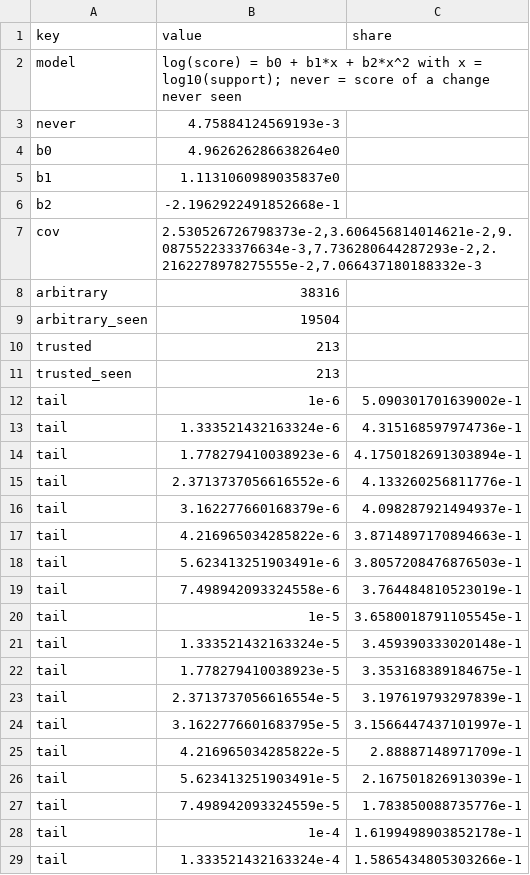
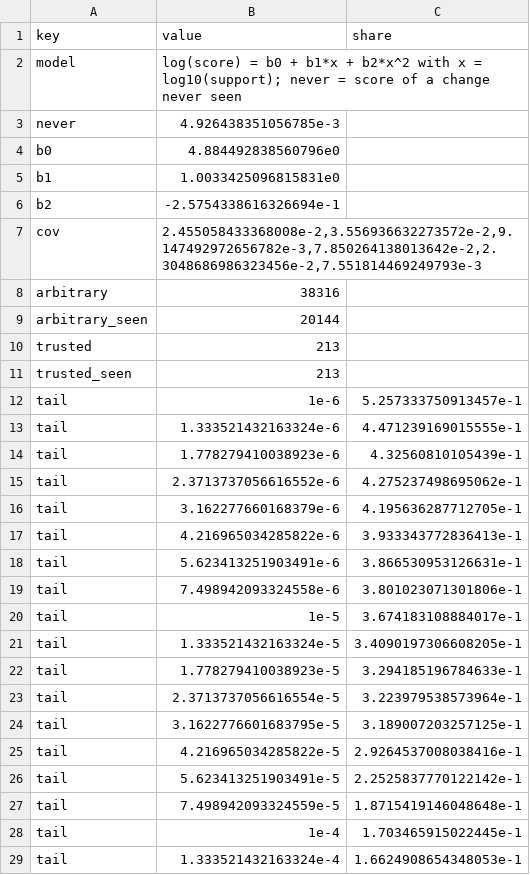
Before and after one commit to mashu/igpop, a TSV file: data/score_model.tsv, drawn as a sheet; only a part is shown; the diff covers the shown part only.

```diff
--- a/data/score_model.tsv
+++ b/data/score_model.tsv
@@ -2,28 +2,28 @@ key	value	share
 model	log(score) = b0 + b1*x + b2*x^2 with x = log10(support); never = score of a change never seen
-never	4.75884124569193e-3
-b0	4.962626286638264e0
-b1	1.1131060989035837e0
-b2	-2.1962922491852668e-1
-cov	2.530526726798373e-2,3.606456814014621e-2,9.087552233376634e-3,7.736280644287293e-2,2.2162278978275555e-2,7.066437180188332e-3
+never	4.926438351056785e-3
+b0	4.884492838560796e0
+b1	1.0033425096815831e0
+b2	-2.5754338616326694e-1
+cov	2.455058433368008e-2,3.556936632273572e-2,9.147492972656782e-3,7.850264138013642e-2,2.3048686986323456e-2,7.551814469249793e-3
 arbitrary	38316
-arbitrary_seen	19504
+arbitrary_seen	20144
 trusted	213
 trusted_seen	213
-tail	1e-6	5.090301701639002e-1
-tail	1.333521432163324e-6	4.315168597974736e-1
-tail	1.778279410038923e-6	4.1750182691303894e-1
-tail	2.3713737056616552e-6	4.133260256811776e-1
-tail	3.162277660168379e-6	4.098287921494937e-1
-tail	4.216965034285822e-6	3.8714897170894663e-1
-tail	5.623413251903491e-6	3.8057208476876503e-1
-tail	7.498942093324558e-6	3.764484810523019e-1
-tail	1e-5	3.6580018791105545e-1
-tail	1.333521432163324e-5	3.459390333020148e-1
-tail	1.778279410038923e-5	3.353168389184675e-1
-tail	2.3713737056616554e-5	3.197619793297839e-1
-tail	3.1622776601683795e-5	3.1566447437101997e-1
-tail	4.216965034285822e-5	2.88887148971709e-1
-tail	5.623413251903491e-5	2.167501826913039e-1
-tail	7.498942093324559e-5	1.783850088735776e-1
-tail	1e-4	1.6199498903852178e-1
-tail	1.333521432163324e-4	1.5865434805303266e-1
+tail	1e-6	5.257333750913457e-1
+tail	1.333521432163324e-6	4.471239169015555e-1
+tail	1.778279410038923e-6	4.32560810105439e-1
+tail	2.3713737056616552e-6	4.275237498695062e-1
+tail	3.162277660168379e-6	4.195636287712705e-1
+tail	4.216965034285822e-6	3.933343772836413e-1
+tail	5.623413251903491e-6	3.866530953126631e-1
+tail	7.498942093324558e-6	3.801023071301806e-1
+tail	1e-5	3.674183108884017e-1
+tail	1.333521432163324e-5	3.4090197306608205e-1
+tail	1.778279410038923e-5	3.294185196784633e-1
+tail	2.3713737056616554e-5	3.223979538573964e-1
+tail	3.1622776601683795e-5	3.189007203257125e-1
+tail	4.216965034285822e-5	2.9264537008038416e-1
+tail	5.623413251903491e-5	2.2525837770122142e-1
+tail	7.498942093324559e-5	1.8715419146048648e-1
+tail	1e-4	1.703465915022445e-1
+tail	1.333521432163324e-4	1.6624908654348053e-1
```
Also changed, not shown: 25 added rows, 25 removed rows and 57 edited cells elsewhere in this file, 19 other files.
